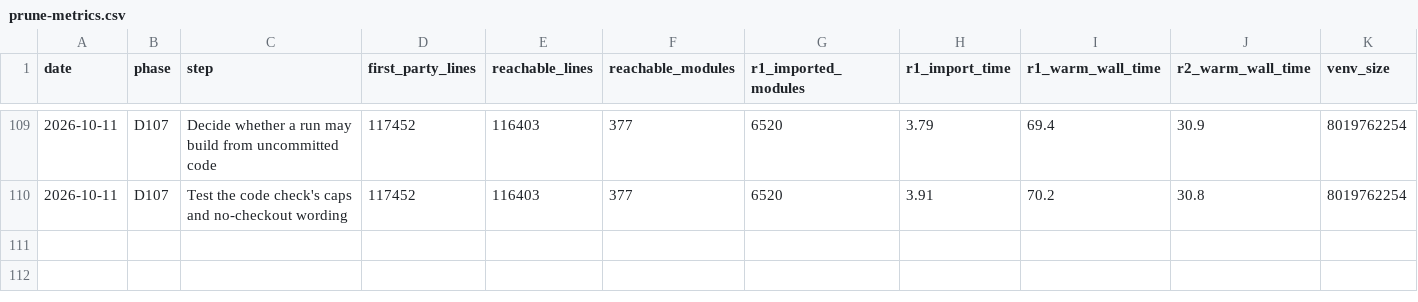
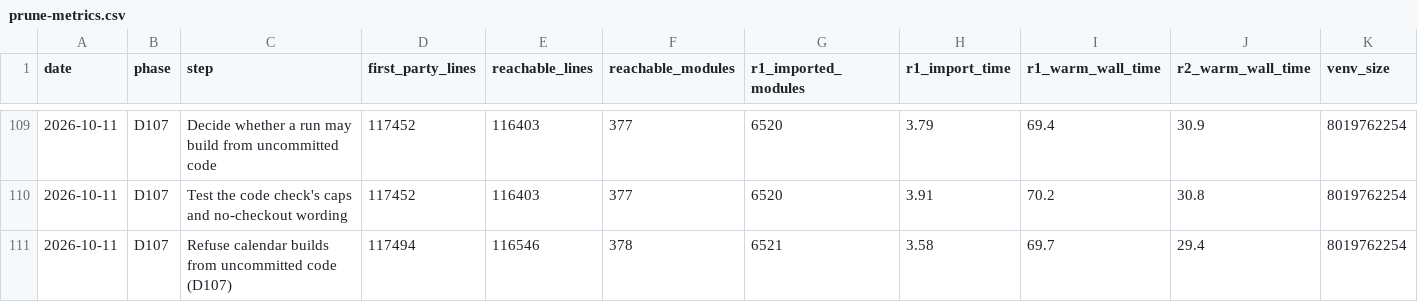
Before and after one commit to jasgcode/Poorin, a CSV file: docs/poorin/prune-metrics.csv, drawn as a sheet; only a part is shown, gaps mark what is left out.

Commit message:
[poorin] Refuse calendar builds from uncommitted code (D107)
--run checks the working tree first: a calendar-versioned artifact builds only from committed code, and a dev run saves its uncommitted changes as a snapshot commit that its records name. The plan prints the code's label and what --run would do. --note labels a run; --allow-uncommitted builds calendar artifacts from a snapshot, as the full check does.

```diff
--- a/docs/poorin/prune-metrics.csv
+++ b/docs/poorin/prune-metrics.csv
@@ -110 +110,2 @@ date,phase,step,first_party_lines,reachable_lines,reachable_modules,r1_imported_
 2026-10-11,D107,Test the code check's caps and no-checkout wording,117452,116403,377,6520,3.91,70.2,30.8,8019762254
+2026-10-11,D107,Refuse calendar builds from uncommitted code (D107),117494,116546,378,6521,3.58,69.7,29.4,8019762254
```
Also changed, not shown: 4 other files.
